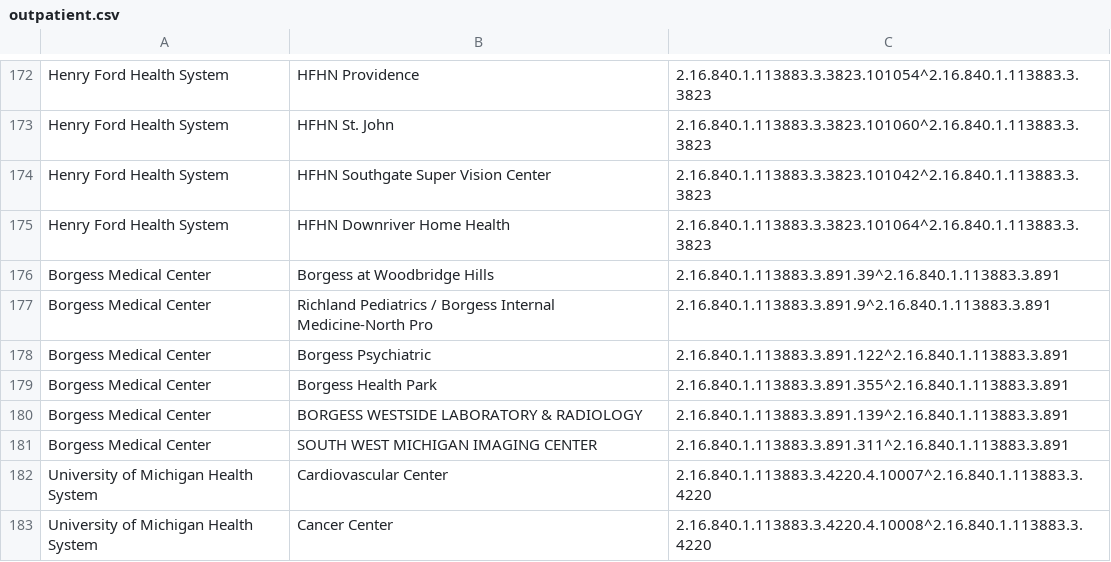
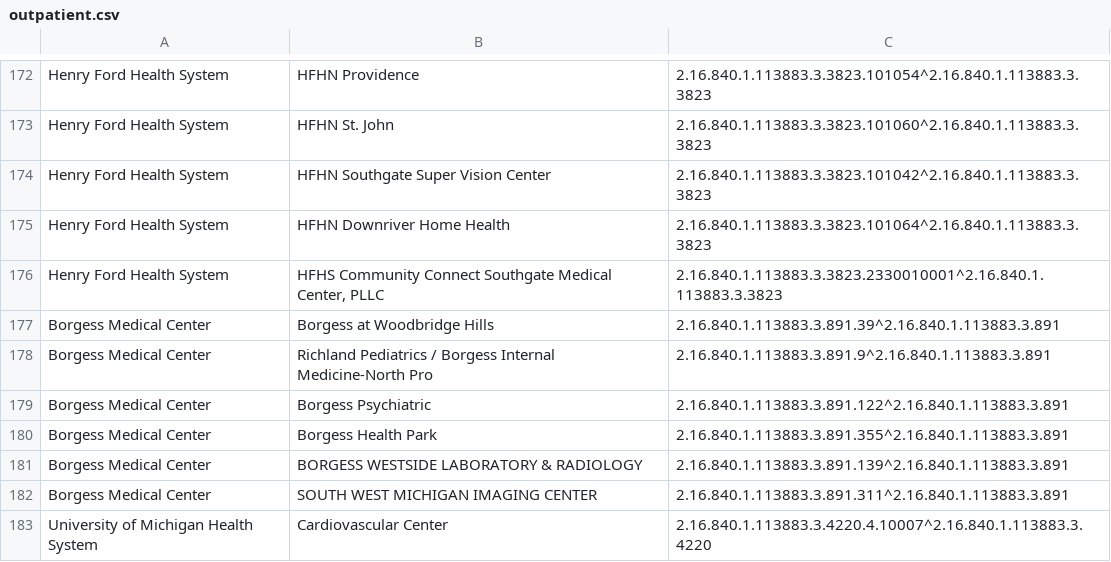
Before and after one commit to informationsoftworks/mihin, a CSV file: oids/outpatient.csv, drawn as a sheet; only a part is shown, gaps mark what is left out; the shorter side is filled out with more unchanged rows.

Commit message:
MiHIN Sending Facility Crosswalk v27 6-28-17.xlsx

```diff
--- a/oids/outpatient.csv
+++ b/oids/outpatient.csv
@@ -175,2 +175,3 @@ Henry Ford Health System,HFHN Southgate Super Vision Center ,2.16.840.1.113883.3
 Henry Ford Health System,HFHN Downriver Home Health,2.16.840.1.113883.3.3823.101064^2.16.840.1.113883.3.3823,
+Henry Ford Health System,"HFHS Community Connect Southgate Medical Center, PLLC",2.16.840.1.113883.3.3823.2330010001^2.16.840.1.113883.3.3823,
 Borgess Medical Center,Borgess at Woodbridge Hills,2.16.840.1.113883.3.891.39^2.16.840.1.113883.3.891,
```
